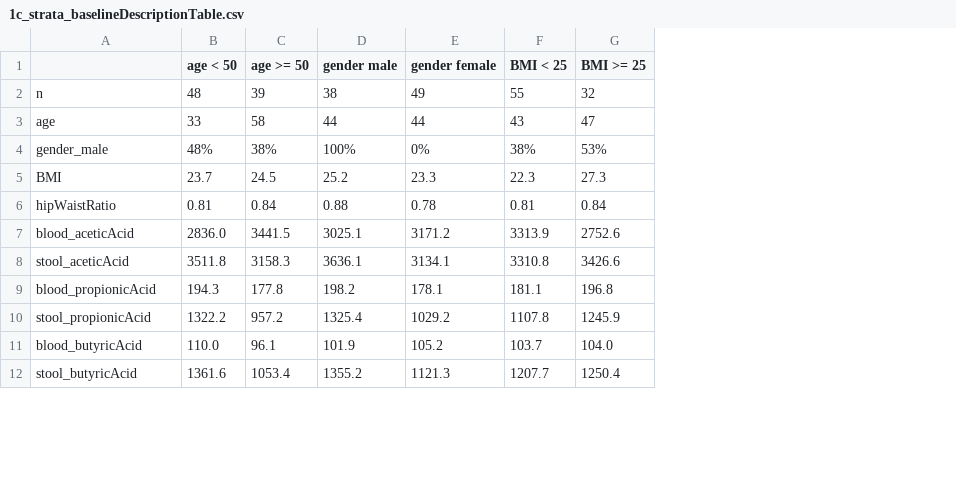
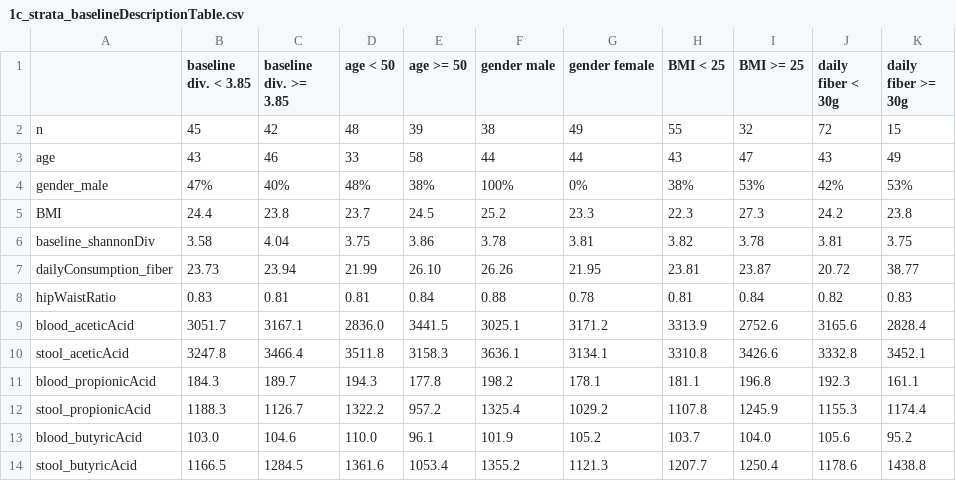
Before and after one commit to bauer-alex/IPE_sauerkrautTaxonomy, a CSV file: code (main)/1c_strata_baselineDescriptionTable.csv, drawn as a sheet; only a part is shown; the diff names each change by its address in the sheet, - before the commit and + after, or states it on an @@ line.

```diff
--- a/code (main)/1c_strata_baselineDescriptionTable.csv
+++ b/code (main)/1c_strata_baselineDescriptionTable.csv
+column B (baseline div. < 3.85), rows 2-5: 45 | 43 | 47% | 24.4; rows 8-14: 0.83 | 3051.7 | 3247.8 | 184.3 | 1188.3 | 103.0 | 1166.5
+column C (baseline div. >= 3.85), rows 2-5: 42 | 46 | 40% | 23.8; rows 8-14: 0.81 | 3167.1 | 3466.4 | 189.7 | 1126.7 | 104.6 | 1284.5
+column J (daily fiber < 30g), rows 2-5: 72 | 43 | 42% | 24.2; rows 8-14: 0.82 | 3165.6 | 3332.8 | 192.3 | 1155.3 | 105.6 | 1178.6
+column K (daily fiber >= 30g), rows 2-5: 15 | 49 | 53% | 23.8; rows 8-14: 0.83 | 2828.4 | 3452.1 | 161.1 | 1174.4 | 95.2 | 1438.8
+row 6: baseline_shannonDiv | 3.58 | 4.04 | 3.75 | 3.86 | 3.78 | 3.81 | 3.82 | 3.78 | 3.81 | 3.75
+row 7: dailyConsumption_fiber | 23.73 | 23.94 | 21.99 | 26.10 | 26.26 | 21.95 | 23.81 | 23.87 | 20.72 | 38.77
```
Also changed, not shown: 48 other files.
